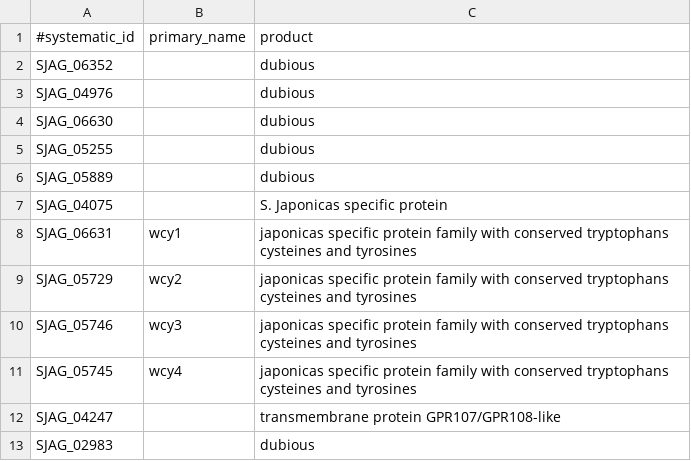
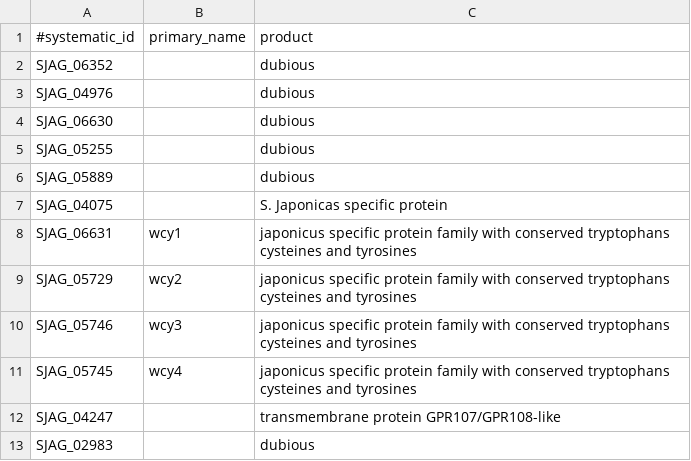
Before and after one commit to japonicusdb/japonicus-curation, a TSV file: names_and_products.tsv, drawn as a sheet; only a part is shown.

Commit message:
fix sp of japonicus

```diff
--- a/names_and_products.tsv
+++ b/names_and_products.tsv
@@ -7,6 +7,6 @@ SJAG_05889		dubious
 SJAG_04075		S. Japonicas specific protein
-SJAG_06631	wcy1	japonicas specific protein family with conserved tryptophans cysteines and tyrosines
-SJAG_05729	wcy2	japonicas specific protein family with conserved tryptophans cysteines and tyrosines
-SJAG_05746	wcy3	japonicas specific protein family with conserved tryptophans cysteines and tyrosines
-SJAG_05745	wcy4	japonicas specific protein family with conserved tryptophans cysteines and tyrosines
+SJAG_06631	wcy1	japonicus specific protein family with conserved tryptophans cysteines and tyrosines
+SJAG_05729	wcy2	japonicus specific protein family with conserved tryptophans cysteines and tyrosines
+SJAG_05746	wcy3	japonicus specific protein family with conserved tryptophans cysteines and tyrosines
+SJAG_05745	wcy4	japonicus specific protein family with conserved tryptophans cysteines and tyrosines
 SJAG_04247		transmembrane protein GPR107/GPR108-like
```
